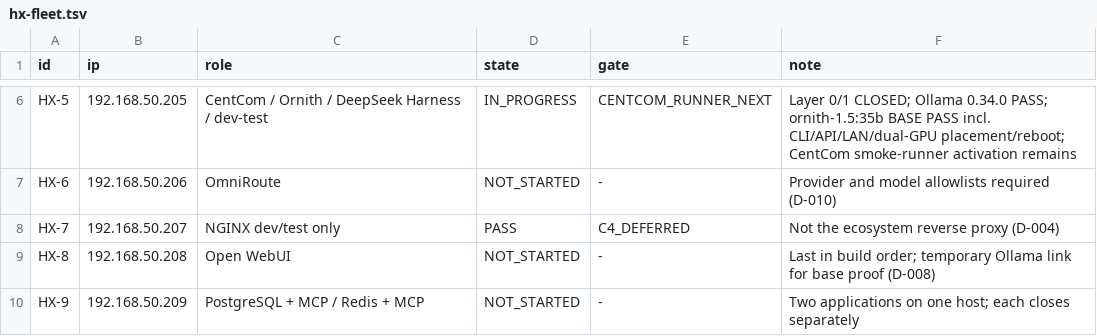
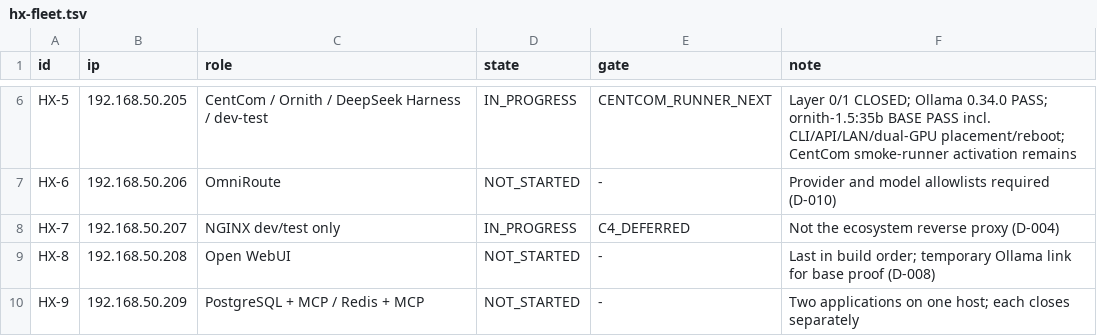
Before and after one commit to HX-Infratstructure/HX-Eco-System, a TSV file: docs/00-control/hx-fleet.tsv, drawn as a sheet; only a part is shown, gaps mark what is left out.

```diff
--- a/docs/00-control/hx-fleet.tsv
+++ b/docs/00-control/hx-fleet.tsv
@@ -7,3 +7,3 @@ HX-5	192.168.50.205	CentCom / Ornith / DeepSeek Harness / dev-test	IN_PROGRESS	C
 HX-6	192.168.50.206	OmniRoute	NOT_STARTED	-	Provider and model allowlists required (D-010)
-HX-7	192.168.50.207	NGINX dev/test only	PASS	C4_DEFERRED	Not the ecosystem reverse proxy (D-004)
+HX-7	192.168.50.207	NGINX dev/test only	IN_PROGRESS	C4_DEFERRED	Not the ecosystem reverse proxy (D-004)
 HX-8	192.168.50.208	Open WebUI	NOT_STARTED	-	Last in build order; temporary Ollama link for base proof (D-008)
```
Also changed, not shown: 31 other files.
